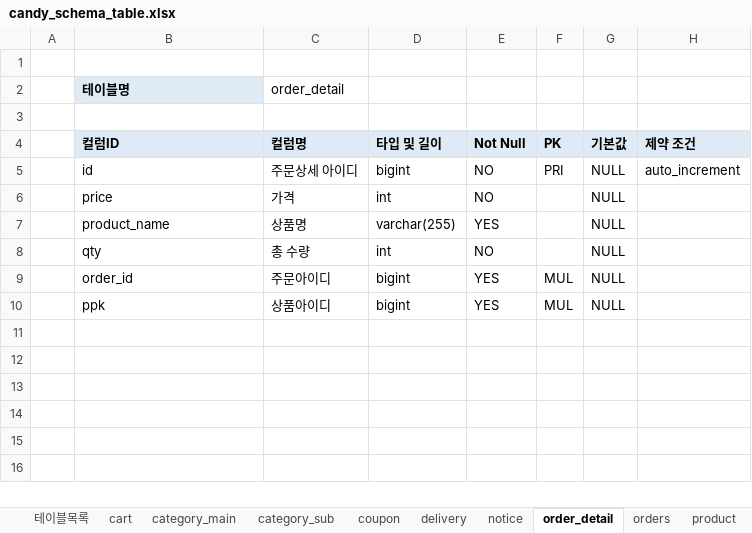
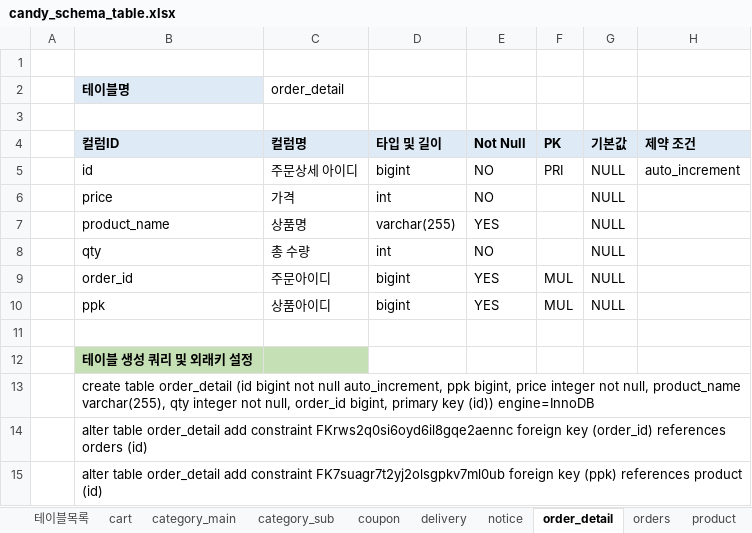
Before and after one commit to jungryeol123/tjg_project, an Excel workbook: candy_schema_table.xlsx, sheet order_detail, drawn as a sheet; values as stored, in another font and other column widths than the file's, no borders; the diff names each change by its address in the sheet, - before the commit and + after, or states it on an @@ line.

```diff
--- a/candy_schema_table.xlsx (sheet order_detail)
+++ b/candy_schema_table.xlsx (sheet order_detail)
+row 11: (empty)
+row 12:  | 테이블 생성 쿼리 및 외래키 설정
+row 13:  | create table order_detail (id bigint not null auto_increment, ppk bigint, price integer not null, product_name varchar(255), qty integer not null, order_id bigint, primary key (id)) engine=InnoDB
+row 14:  | alter table order_detail add constraint FKrws2q0si6oyd6il8gqe2aennc foreign key (order_id) references orders (id)
+row 15:  | alter table order_detail add constraint FK7suagr7t2yj2olsgpkv7ml0ub foreign key (ppk) references product (id)
```
Also changed, not shown: sheet cart, sheet user_coupon, sheet recipe_review, sheet product, sheet category_sub, sheet recipe, 10 more sheets, 2 other files.
